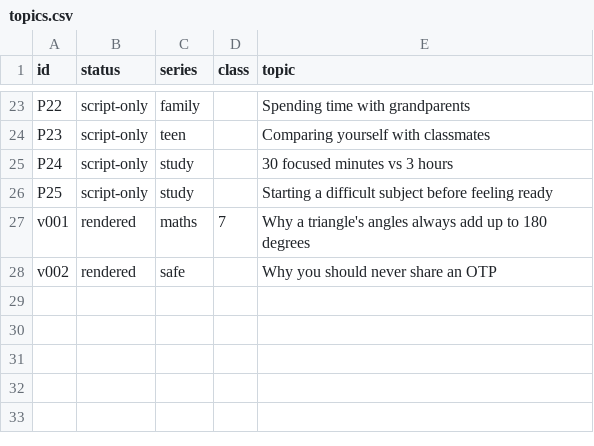
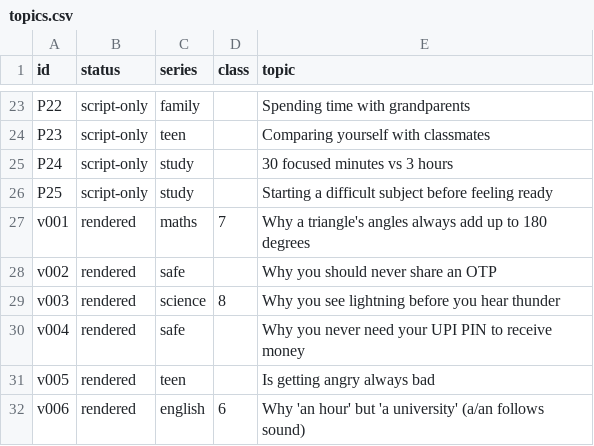
Before and after one commit to sanjay493/kyun-aur-kaise-reels, a CSV file: docs/topics.csv, drawn as a sheet; only a part is shown, gaps mark what is left out; the diff names each change by its address in the sheet, - before the commit and + after, or states it on an @@ line.

```diff
--- a/docs/topics.csv
+++ b/docs/topics.csv
+row 29: v003 | rendered | science | 8 | Why you see lightning before you hear thunder
+row 30: v004 | rendered | safe |  | Why you never need your UPI PIN to receive money
+row 31: v005 | rendered | teen |  | Is getting angry always bad
+row 32: v006 | rendered | english | 6 | Why 'an hour' but 'a university' (a/an follows sound)
```
Also changed, not shown: 6 other files.
